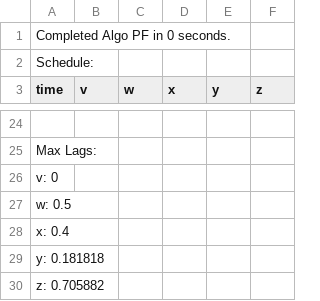
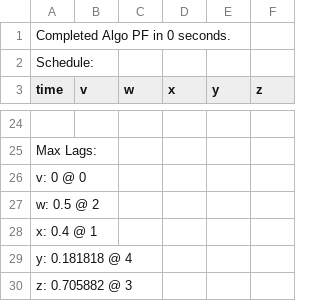
Before and after one commit to ajmontag/PFSim, a CSV file: results/sample-under1.csv, drawn as a sheet; only a part is shown, gaps mark what is left out.

```diff
--- a/results/sample-under1.csv
+++ b/results/sample-under1.csv
@@ -25,6 +25,6 @@ time	v	w	x	y	z
 Max Lags:
-v: 0
-w: 0.5
-x: 0.4
-y: 0.181818
-z: 0.705882
+v: 0 @ 0
+w: 0.5 @ 2
+x: 0.4 @ 1
+y: 0.181818 @ 4
+z: 0.705882 @ 3
```
Also changed, not shown: results/sample-prime.csv, 13 other files.
